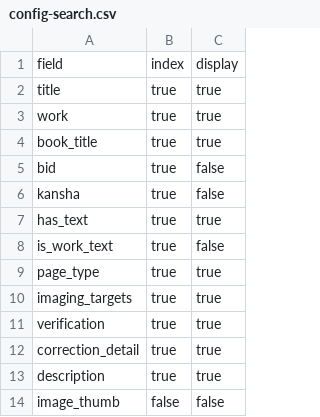
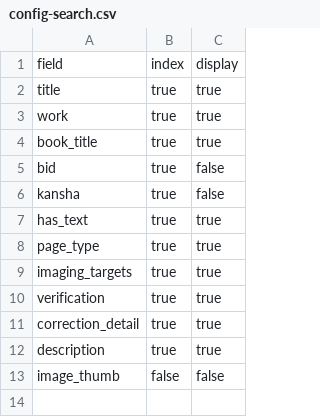
Before and after one commit to nakamura196/shohon-nontext-cb, a CSV file: _data/config-search.csv, drawn as a sheet.

```diff
--- a/_data/config-search.csv
+++ b/_data/config-search.csv
@@ -7,3 +7,2 @@ kansha,true,false
 has_text,true,true
-is_work_text,true,false
 page_type,true,true
```
Also changed, not shown: _data/config-metadata.csv, 10 other files.
